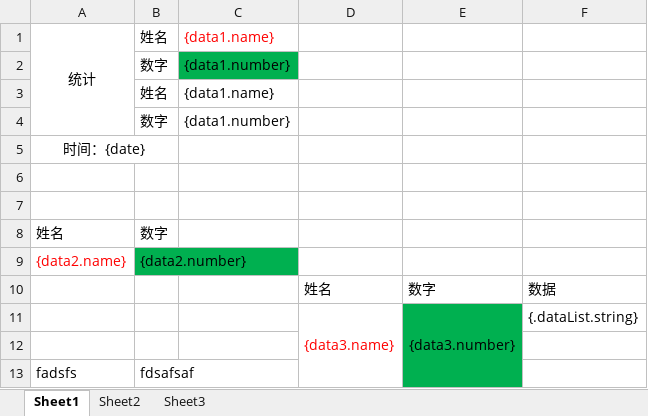
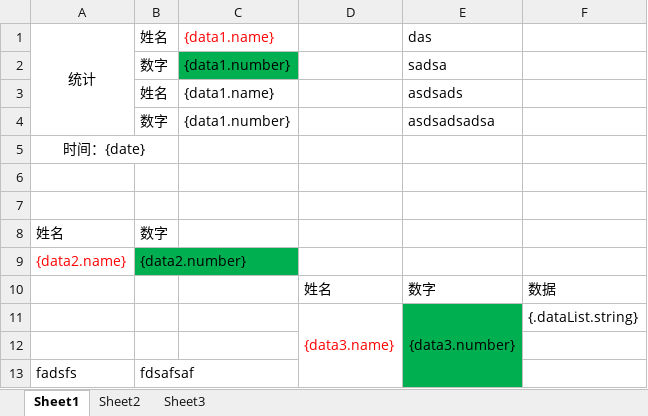
Before and after one commit to YuYun-21/spring_boot_learning, an Excel workbook: springboot-test/src/main/resources/template/composite.xlsx, sheet Sheet1, drawn as a sheet; values as stored, in another font and other column widths than the file's, no borders; the diff names each change by its address in the sheet, - before the commit and + after, or states it on an @@ line.

Commit message:
feat: alibaba easyExcel 遍历数据样式

```diff
--- a/springboot-test/src/main/resources/template/composite.xlsx (sheet Sheet1)
+++ b/springboot-test/src/main/resources/template/composite.xlsx (sheet Sheet1)
-E1: (empty)
+E1: das
-E2: (empty)
+E2: sadsa
-E3: (empty)
+E3: asdsads
-E4: (empty)
+E4: asdsadsadsa
```
Also changed, not shown: 1 other file.
